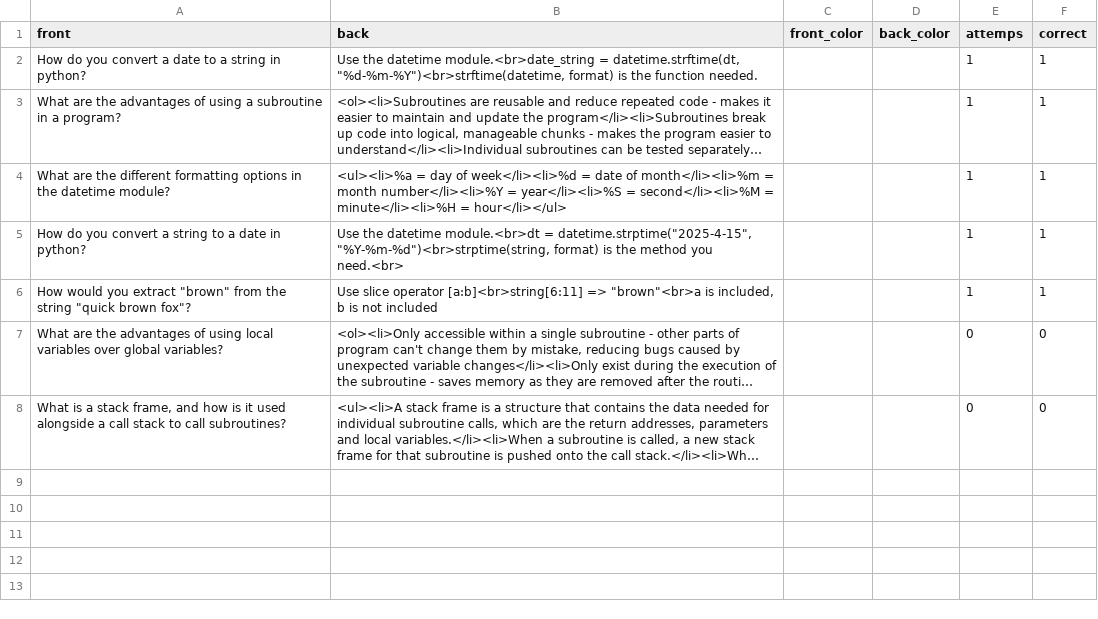
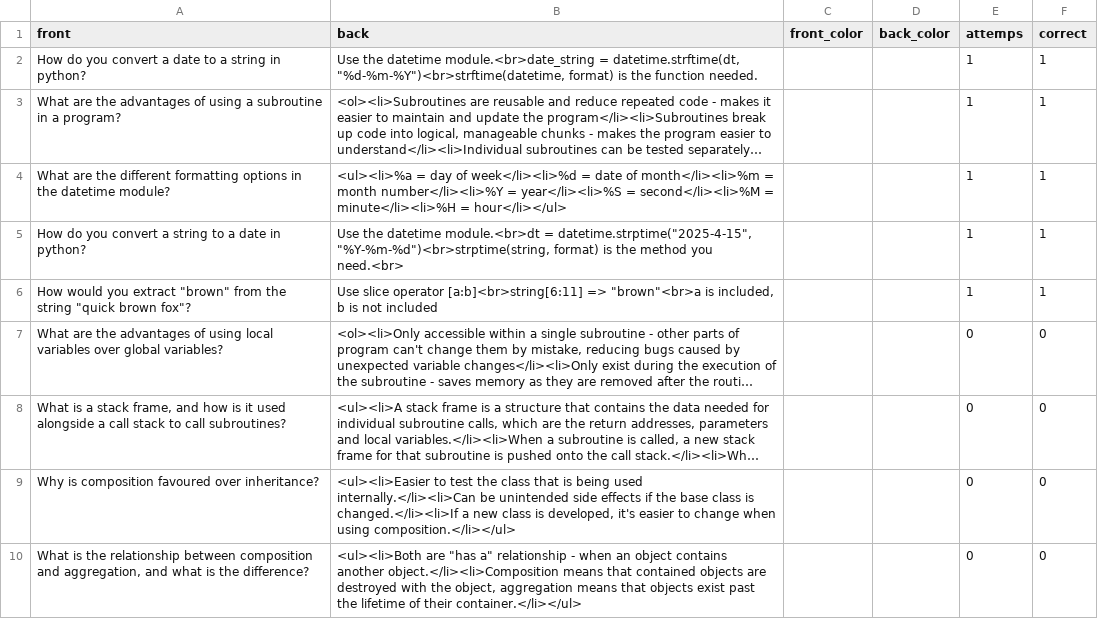
Before and after one commit to jcowdells/AceOfGrades, a CSV file: cards/packs/dce4765a-33a4-4b3b-a56a-7475c4f34dd1.csv, drawn as a sheet; long unchanged cells end in …; the diff names each change by its address in the sheet, - before the commit and + after, or states it on an @@ line.

```diff
--- a/cards/packs/dce4765a-33a4-4b3b-a56a-7475c4f34dd1.csv
+++ b/cards/packs/dce4765a-33a4-4b3b-a56a-7475c4f34dd1.csv
+row 9: Why is composition favoured over inheritance? | <ul><li>Easier to test the class that is being used internally.</li><li>Can be unintended side effects if the base class is changed.</li><li>If a new class is developed, it's easier to change when using composition.</li></ul> |  |  | 0 | 0
+row 10: What is the relationship between composition and aggregation, and what is the difference? | <ul><li>Both are "has a" relationship - when an object contains another object.</li><li>Composition means that contained objects are destroyed with the object, aggregation means that objects exist past the lifetime of their container.</li></ul> |  |  | 0 | 0
```
Also changed, not shown: cards/packs.csv, cards/packs/026fe8a8-97c7-4880-89bf-6e3726c5517a.csv, 15 other files.
